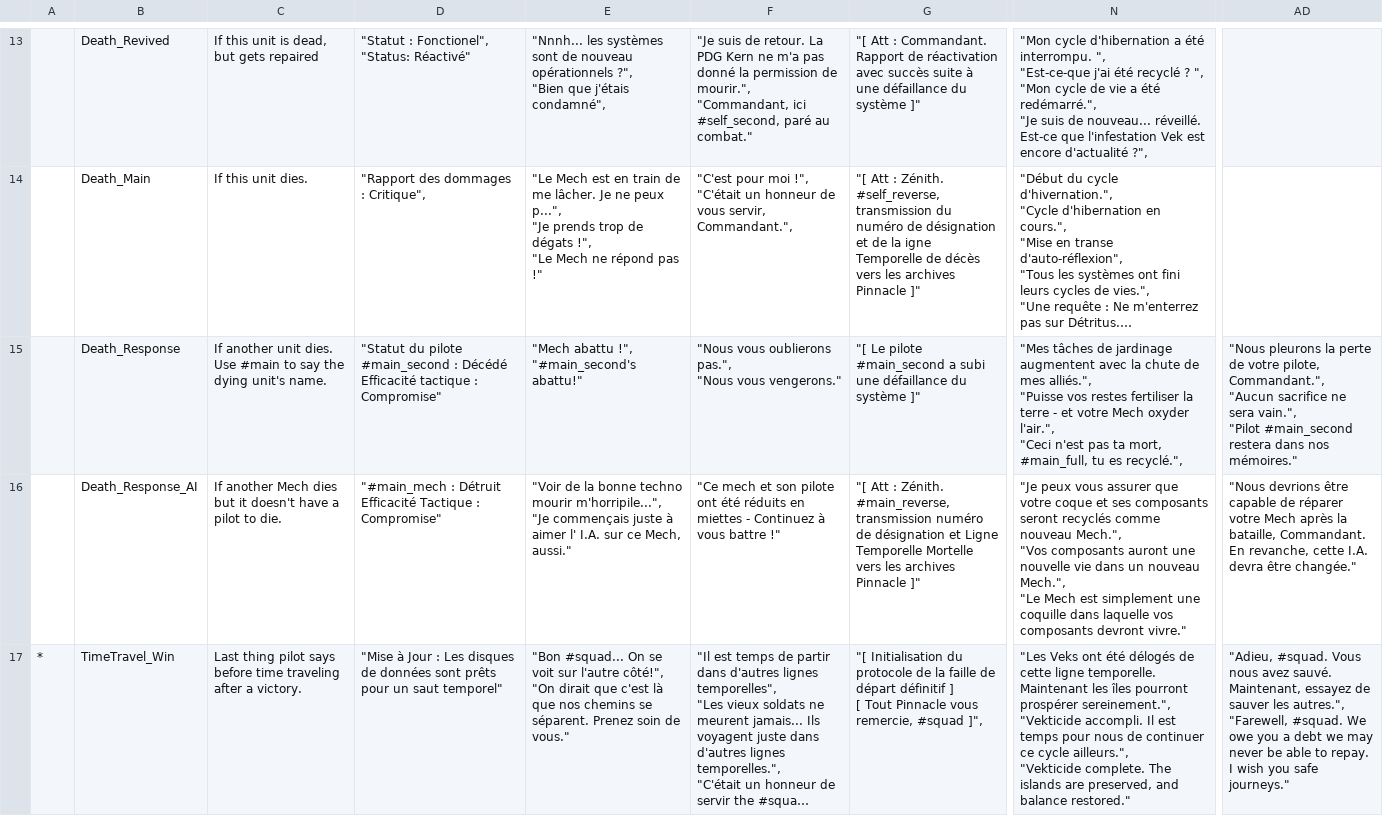
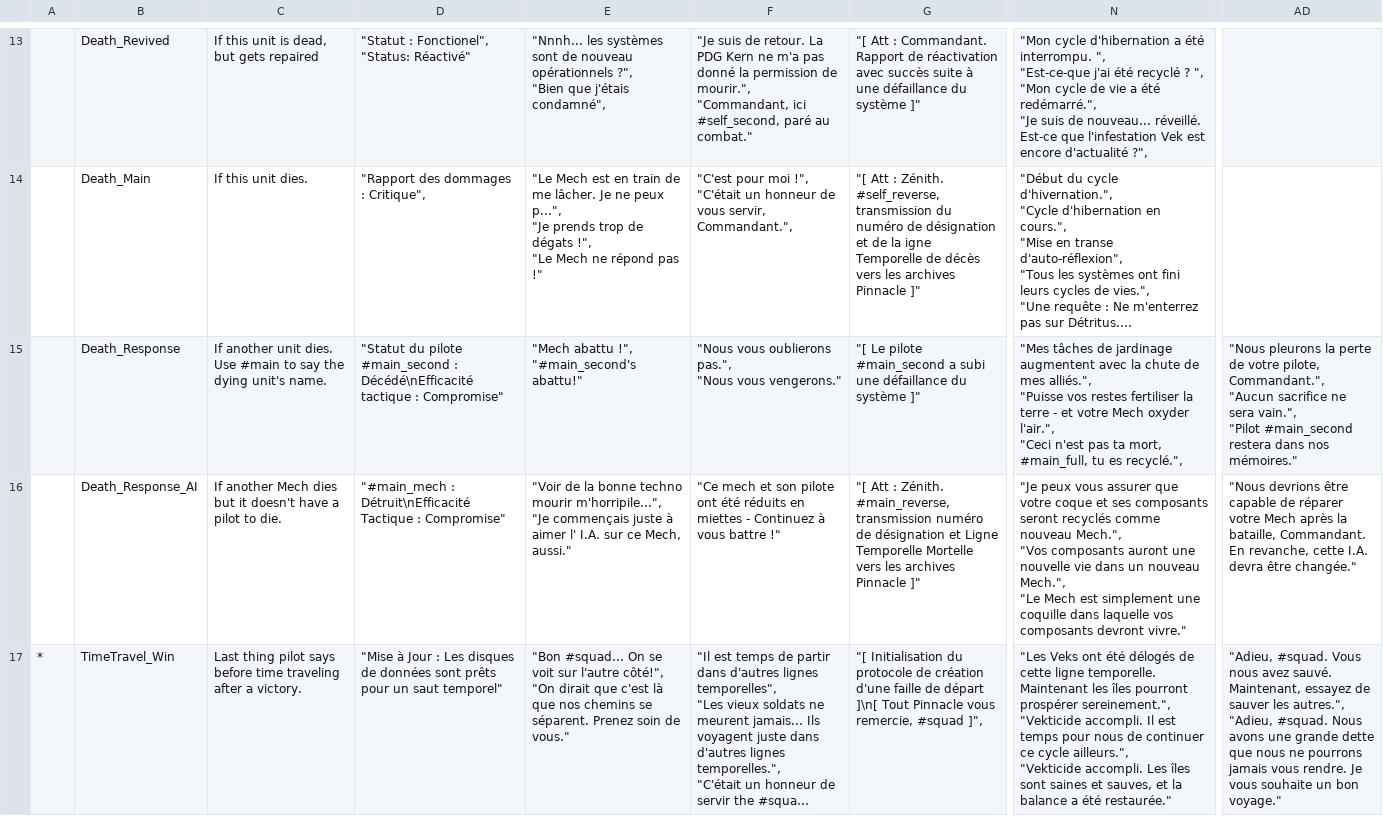
Before and after one commit to pilax/ITB-translate, a CSV file: scripts/personalities/pilots.csv, drawn as a sheet; only a part is shown, gaps mark what is left out; long unchanged cells end in …; ↵ is a line break in a cell; the diff covers the shown part only; the diff names each change by its address in the sheet, - before the commit and + after, or states it on an @@ line.

Commit message:
Update Pilots.csv

```diff
--- a/scripts/personalities/pilots.csv
+++ b/scripts/personalities/pilots.csv
-D15: …#main_second : Décédé ↵ Efficacité tactique :…
+D15: …#main_second : Décédé\nEfficacité tactique :…
-D16: "#main_mech : Détruit ↵ Efficacité Tactique :…
+D16: "#main_mech : Détruit\nEfficacité Tactique :…
-G17: …protocole de la faille de départ définitif ] ↵ [ Tout Pinnacle…
+G17: …protocole de création d'une faille de départ ]\n[ Tout Pinnacle…
-N17: …ailleurs.", ↵ "Vekticide complete. The islands are preserved, and balance restored."
+N17: …ailleurs.", ↵ "Vekticide accompli. Les îles sont saines et sauves, et la balance a été restaurée."
-AD17: …les autres.", ↵ "Farewell, #squad. We owe you a debt we may never be able to repay. I wish you safe journeys."
+AD17: …les autres.", ↵ "Adieu, #squad. Nous avons une grande dette que nous ne pourrons jamais vous rendre. Je vous souhaite un bon voyage."
```
Also changed, not shown: 23 edited cells elsewhere in this file.
